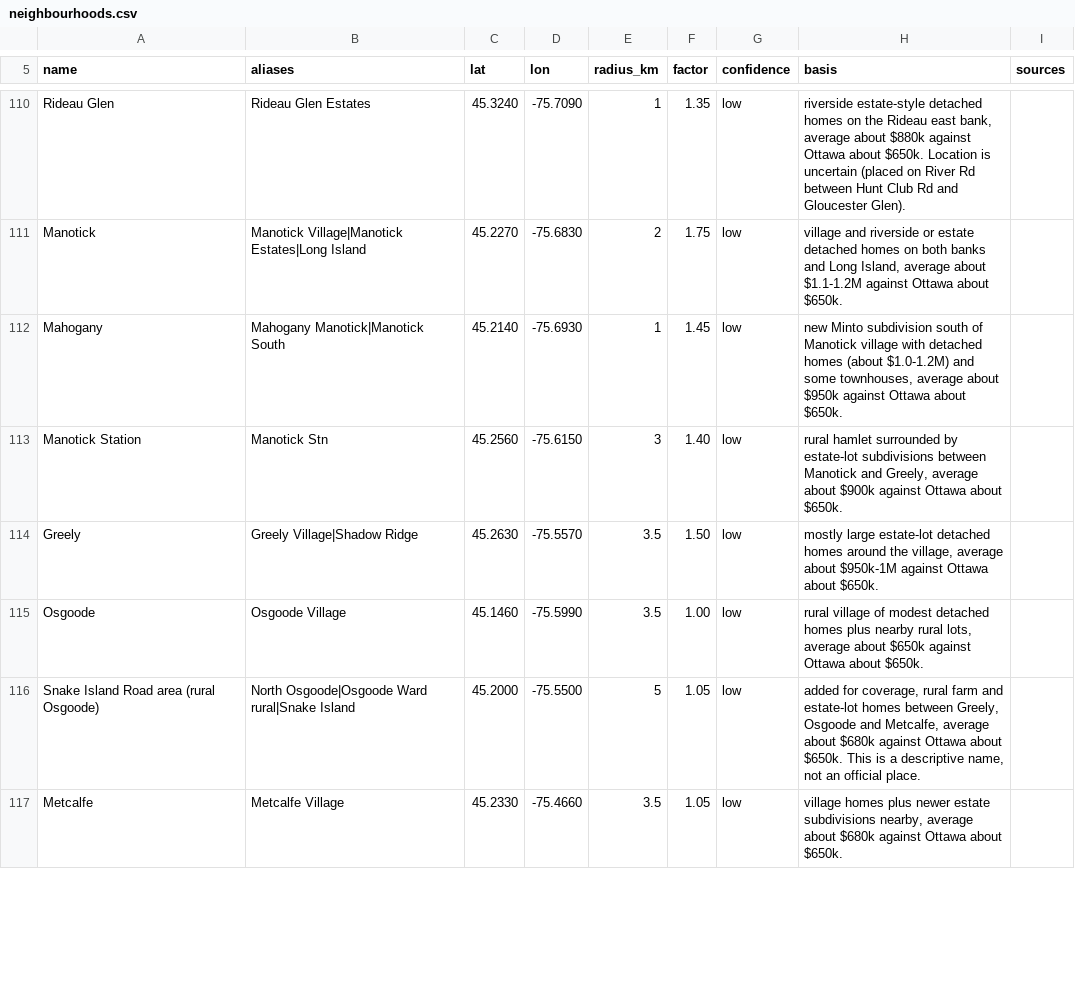
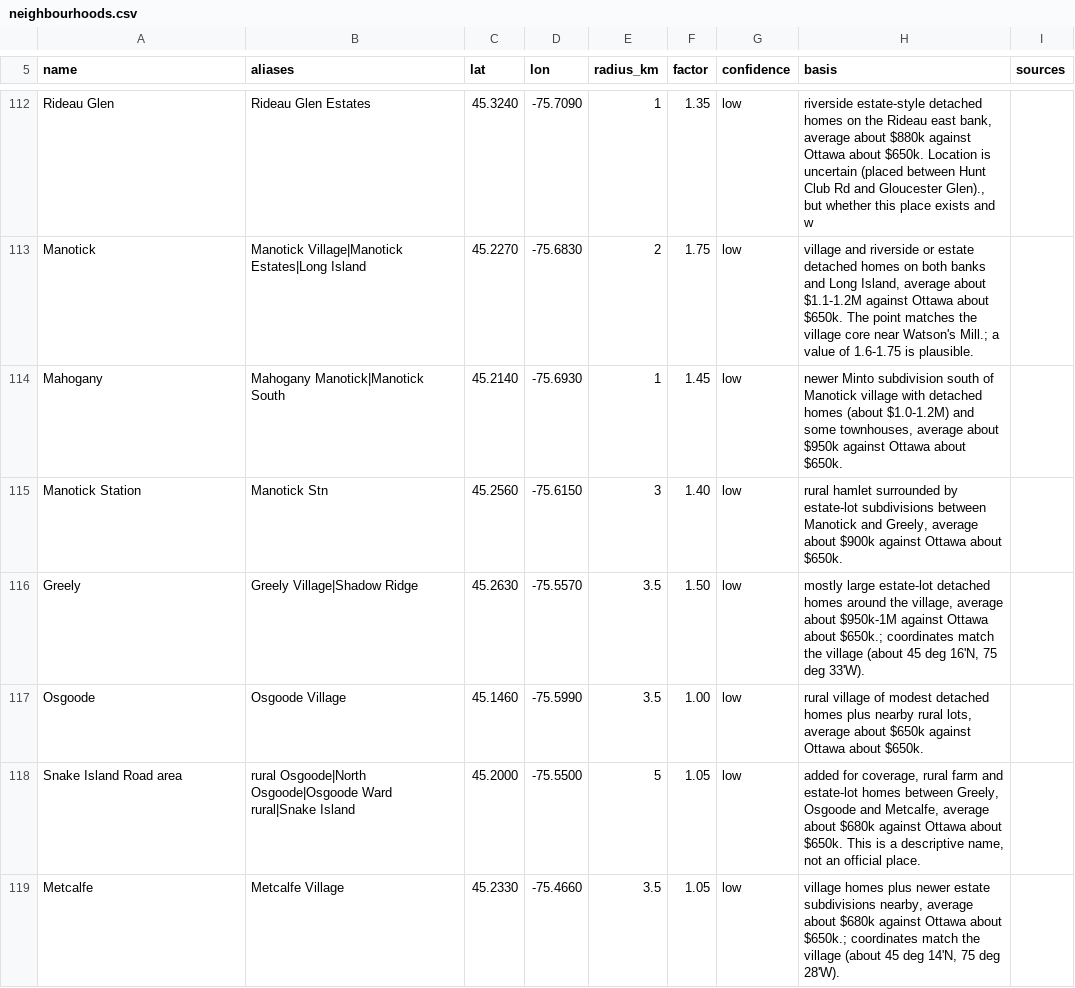
Before and after one commit to mfren022/blah, a CSV file: OttawaHomePrice/app/src/main/assets/data/neighbourhoods.csv, drawn as a sheet; only a part is shown, gaps mark what is left out; addresses are those after the commit; the diff covers the shown part only; the diff names each change by its address in the sheet, - before the commit and + after, or states it on an @@ line.

```diff
--- a/OttawaHomePrice/app/src/main/assets/data/neighbourhoods.csv
+++ b/OttawaHomePrice/app/src/main/assets/data/neighbourhoods.csv
-H112 (basis): …uncertain (placed on River Rd between Hunt Club Rd and Gloucester Glen).
+H112 (basis): …uncertain (placed between Hunt Club Rd and Gloucester Glen)., but whether this place exists and w
-H113 (basis): …about $650k.
+H113 (basis): …about $650k. The point matches the village core near Watson's Mill.; a value of 1.6-1.75 is plausible.
-H114 (basis): new Minto subdivision…
+H114 (basis): newer Minto subdivision…
-H116 (basis): …Ottawa about $650k.
+H116 (basis): …Ottawa about $650k.; coordinates match the village (about 45 deg 16'N, 75 deg 33'W).
-A118 (name): Snake Island Road area (rural Osgoode)
+A118 (name): Snake Island Road area
-B118 (aliases): North Osgoode|Osgoode Ward…
+B118 (aliases): rural Osgoode|North Osgoode|Osgoode Ward…
-H119 (basis): …Ottawa about $650k.
+H119 (basis): …Ottawa about $650k.; coordinates match the village (about 45 deg 14'N, 75 deg 28'W).
```
Also changed, not shown: 6 added rows, 3 removed rows and 43 edited cells elsewhere in this file, OttawaHomePrice/app/src/main/assets/data/map.csv, OttawaHomePrice/app/src/main/assets/data/postal_areas.csv, 5 other files.
